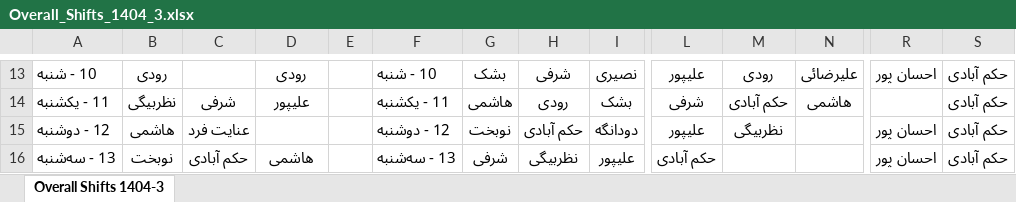
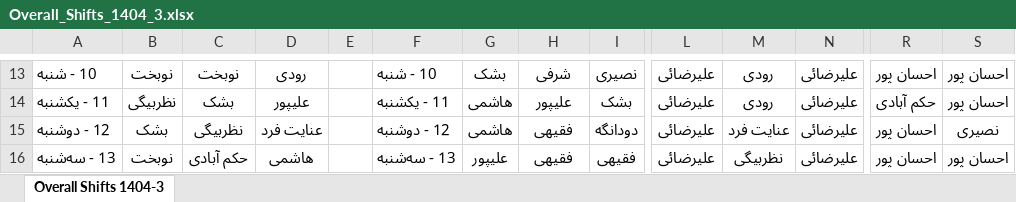
Before and after one commit to ehsaanpour/Shift-Scheduler-With-Login-Shamsi-engineer-panel, an Excel workbook: data/Overall_Shifts_1404_3.xlsx, sheet Overall Shifts 1404-3, drawn as a sheet; only a part is shown, gaps mark what is left out; values as stored, in another font and other column widths than the file's, no borders; the diff covers the shown part only; the diff names each change by its address in the sheet, - before the commit and + after, or states it on an @@ line.

```diff
--- a/data/Overall_Shifts_1404_3.xlsx (sheet Overall Shifts 1404-3)
+++ b/data/Overall_Shifts_1404_3.xlsx (sheet Overall Shifts 1404-3)
-B13: رودی
+B13: نوبخت
-C13: (empty)
+C13: نوبخت
-L13: علیپور
+L13: علیرضائی
-S13:S14: حکم آبادی
+S13:S14: احسان پور
-C14: شرفی
+C14: بشک
-H14: رودی
+H14: علیپور
-L14: شرفی
+L14: علیرضائی
-M14: حکم آبادی
+M14: رودی
-N14: هاشمی
+N14: علیرضائی
-R14: (empty)
+R14: حکم آبادی
-B15: هاشمی
+B15: بشک
-C15: عنایت فرد
+C15: نظربیگی
-D15: (empty)
+D15: عنایت فرد
-G15: نوبخت
+G15: هاشمی
-H15: حکم آبادی
+H15: فقیهی
-L15: علیپور
+L15: علیرضائی
-M15: نظربیگی
+M15: عنایت فرد
-N15:N16: (empty)
+N15:N16: علیرضائی
-S15: حکم آبادی
+S15: نصیری
-G16: شرفی
+G16: علیپور
-H16: نظربیگی
+H16: فقیهی
-I16: علیپور
+I16: فقیهی
-L16: حکم آبادی
+L16: علیرضائی
-M16: (empty)
+M16: نظربیگی
-S16: حکم آبادی
+S16: احسان پور
```
Also changed, not shown: 124 edited cells elsewhere in this sheet, 7 other files.
